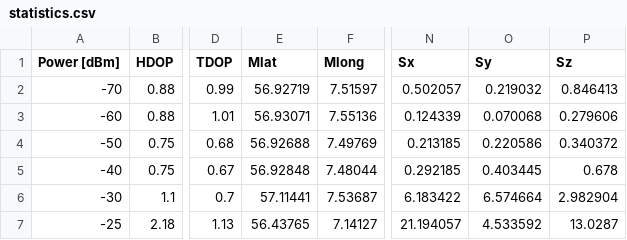
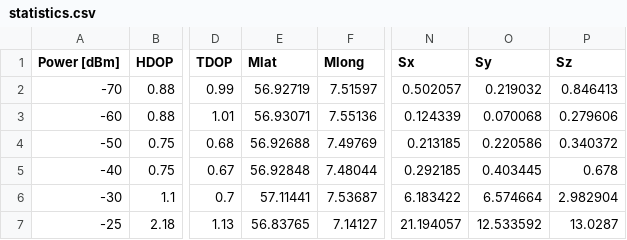
Before and after one commit to ZubAnt/gps-glonass-statistics, a CSV file: screenshots/only-gps-fm-dev-1.023MHz-rate-1kHz/statistics.csv, drawn as a sheet; only a part is shown, gaps mark what is left out; the diff names each change by its address in the sheet, - before the commit and + after, or states it on an @@ line.

```diff
--- a/screenshots/only-gps-fm-dev-1.023MHz-rate-1kHz/statistics.csv
+++ b/screenshots/only-gps-fm-dev-1.023MHz-rate-1kHz/statistics.csv
-E7 (Mlat): 56.43765
+E7 (Mlat): 56.83765
-O7 (Sy): 4.533592
+O7 (Sy): 12.533592
```
Also changed, not shown: screenshots/gps-on-glon-off/statistics.csv, 35 other files.
